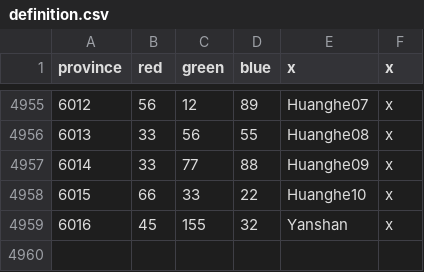
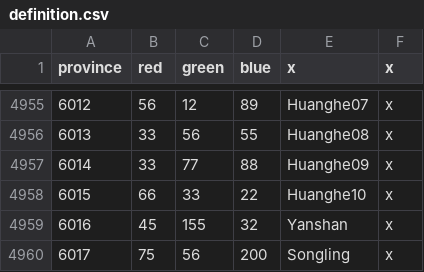
Before and after one commit to linkcccp/MNGExtension, a CSV file: MNG/map/definition.csv, drawn as a sheet; only a part is shown, gaps mark what is left out; the diff names each change by its address in the sheet, - before the commit and + after, or states it on an @@ line.

Commit message:
开始添加松岭山

```diff
--- a/MNG/map/definition.csv
+++ b/MNG/map/definition.csv
+row 4960: 6017 | 75 | 56 | 200 | Songling | x
```
